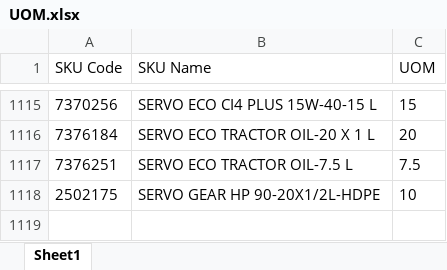
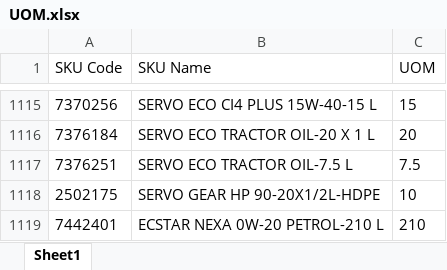
Before and after one commit to alh-5/site, an Excel workbook: Advance Stock/UOM.xlsx, sheet Sheet1, drawn as a sheet; only a part is shown, gaps mark what is left out; values as stored, in another font and other column widths than the file's, no borders; the diff names each change by its address in the sheet, - before the commit and + after, or states it on an @@ line.

```diff
--- a/Advance Stock/UOM.xlsx (sheet Sheet1)
+++ b/Advance Stock/UOM.xlsx (sheet Sheet1)
+row 1119: 7442401 | ECSTAR NEXA 0W-20 PETROL-210 L | 210
```
Also changed, not shown: 59 other files.
